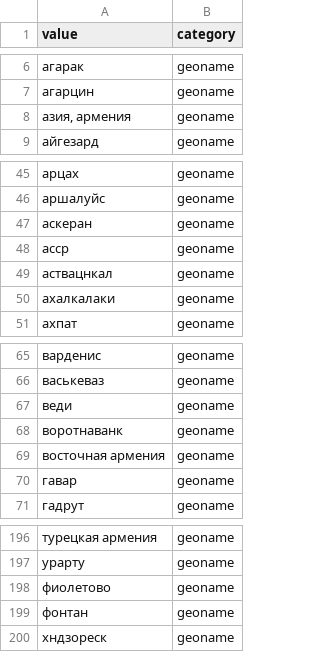
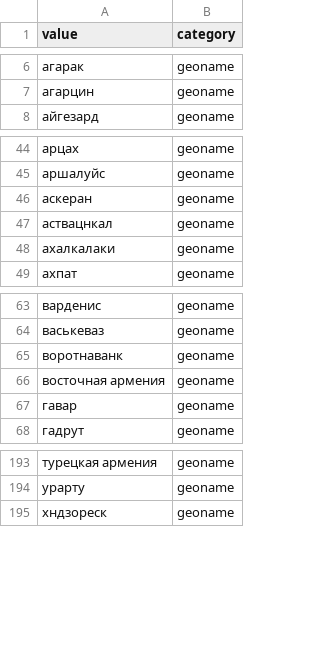
Before and after one commit to opendataam/armenian-keywords, a CSV file: data/ru/geonames.csv, drawn as a sheet; only a part is shown, gaps mark what is left out; the diff names each change by its address in the sheet, - before the commit and + after, or states it on an @@ line.

Commit message:
Expand English dataset with names, surnames, and more geonames/keywords

```diff
--- a/data/ru/geonames.csv
+++ b/data/ru/geonames.csv
-row 8: азия, армения | geoname
-row 48: асср | geoname
-row 67: веди | geoname
-row 198: фиолетово | geoname
-row 199: фонтан | geoname
```
Also changed, not shown: 6 other files.
